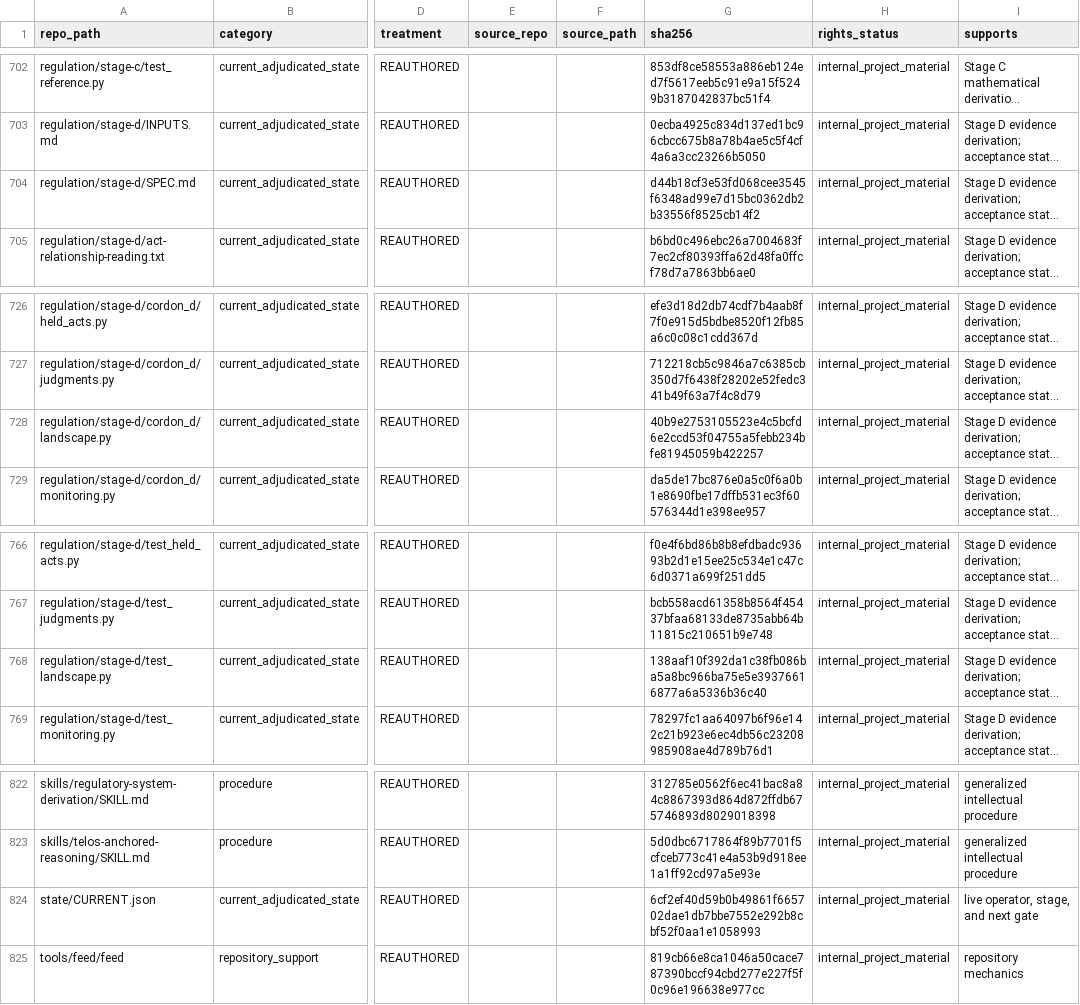
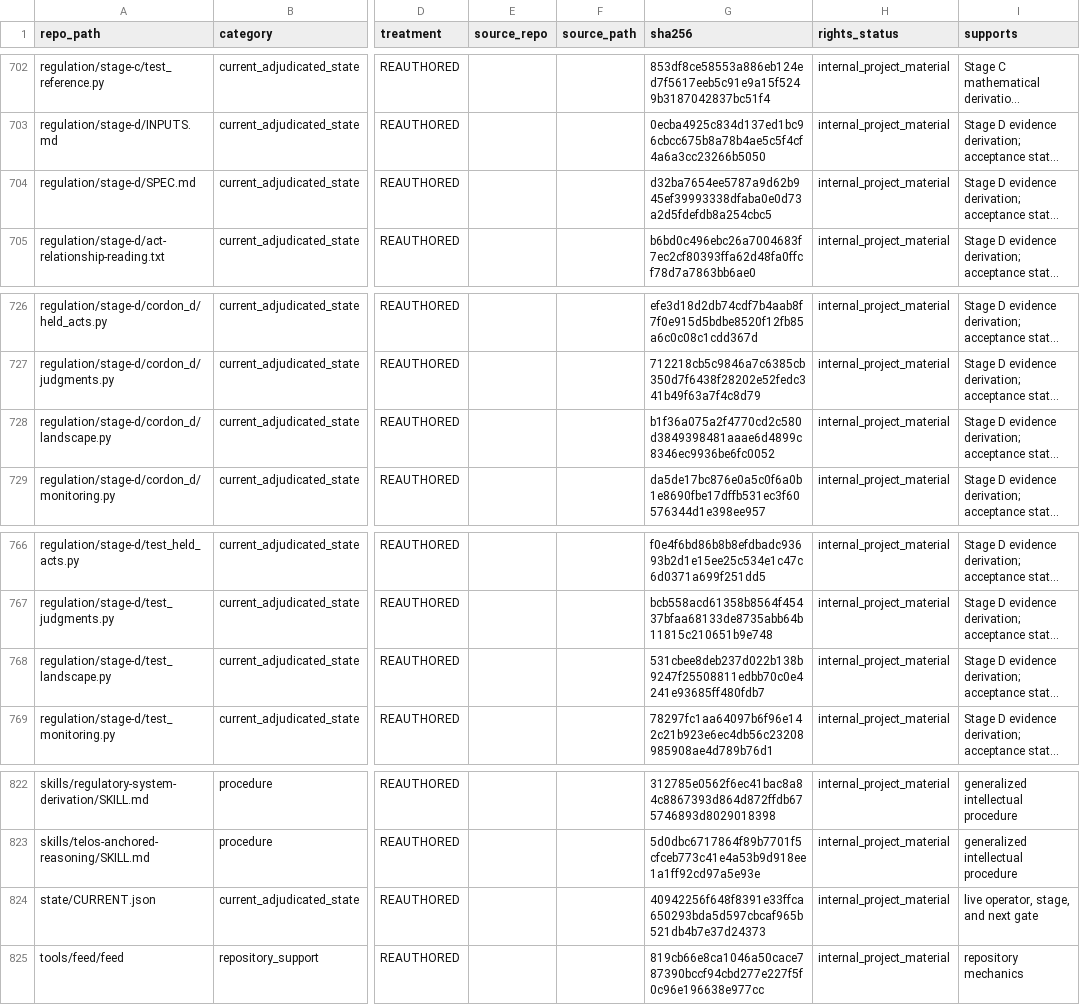
Before and after one commit to owassmer/CORDON, a CSV file: corpus/CATALOG.csv, drawn as a sheet; only a part is shown, gaps mark what is left out; long unchanged cells end in …; the diff names each change by its address in the sheet, - before the commit and + after, or states it on an @@ line.

Commit message:
PR #37 round 3: a key or card naming a register entry outside the plant's candidates conflicts again, at any distance: it names another monumental tree whether or not row 9 holds it as a plant (a grant for entry 292012 attached to a plant 38.7 km away); only a key or card naming no register entry is noted, and only for a plant whose identity is not an entry; tests restored and the repeated-COD case added; SPEC; CURRENT: the repeated-card count corrected and the 10201162 shape routed to the row 9 naming-record item

```diff
--- a/corpus/CATALOG.csv
+++ b/corpus/CATALOG.csv
-G704 (sha256): d44b18cf3e53fd068cee3545f6348ad99e7d15bc0362db2b33556f8525cb14f2
+G704 (sha256): d32ba7654ee5787a9d62b945ef39993338dfaba0e0d73a2d5fdefdb8a254cbc5
-G728 (sha256): 40b9e2753105523e4c5bcfd6e2ccd53f04755a5febb234bfe81945059b422257
+G728 (sha256): b1f36a075a2f4770cd2c580d3849398481aaae6d4899c8346ec9936be6fc0052
-G768 (sha256): 138aaf10f392da1c38fb086ba5a8bc966ba75e5e39376616877a6a5336b36c40
+G768 (sha256): 531cbee8deb237d022b138b9247f25508811edbb70c0e4241e93685ff480fdb7
-G824 (sha256): 6cf2ef40d59b0b49861f665702dae1db7bbe7552e292b8cbf52f0aa1e1058993
+G824 (sha256): 40942256f648f8391e33ffca650293bda5d597cbcaf965b521db4b7e37d24373
```
Also changed, not shown: 4 other files.
